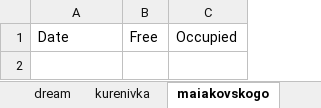
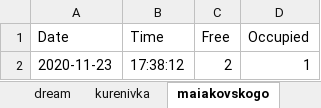
Before and after one commit to Ovseienko/courts-statistics, an Excel workbook: Statistics.xlsx, sheet maiakovskogo, drawn as a sheet; values as stored, in another font and other column widths than the file's, no borders; the diff names each change by its address in the sheet, - before the commit and + after, or states it on an @@ line.

Commit message:
date + time

```diff
--- a/Statistics.xlsx (sheet maiakovskogo)
+++ b/Statistics.xlsx (sheet maiakovskogo)
+column B (Time), empty
+row 2: 2020-11-23 | 17:38:12 | 2 | 1
```
Also changed, not shown: sheet dream, sheet kurenivka, sheet pozniaky, sheet protasov, sheet teremky, 2 other files.
